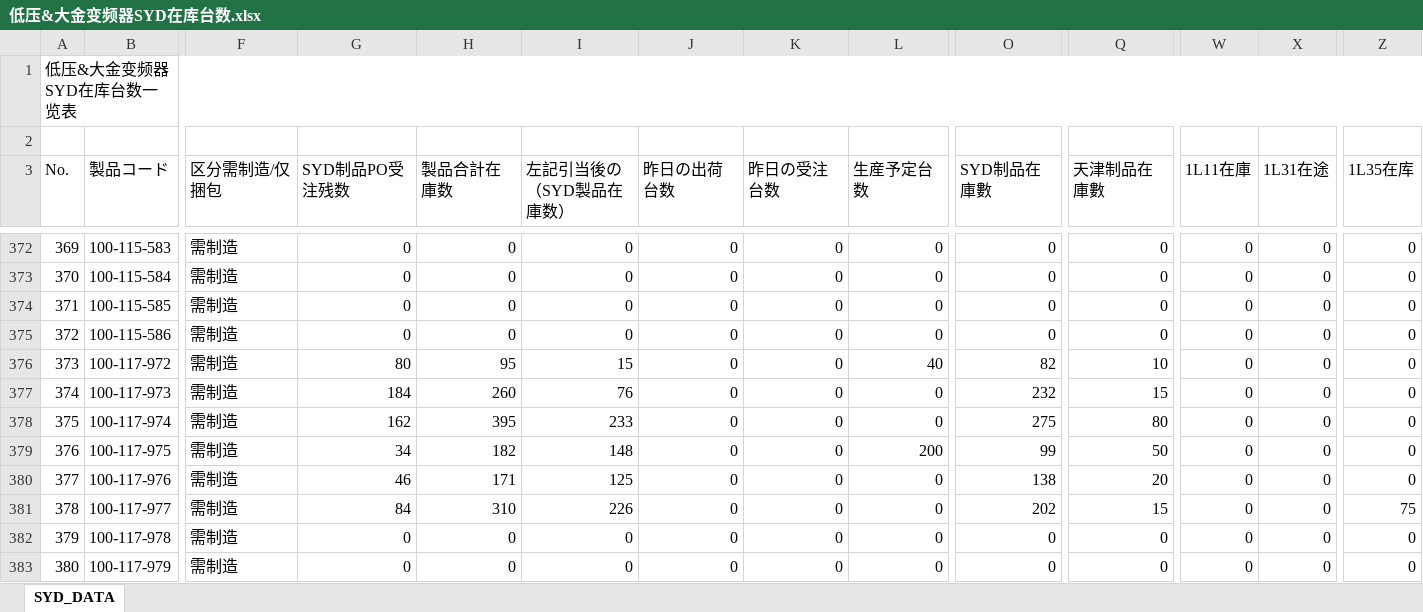
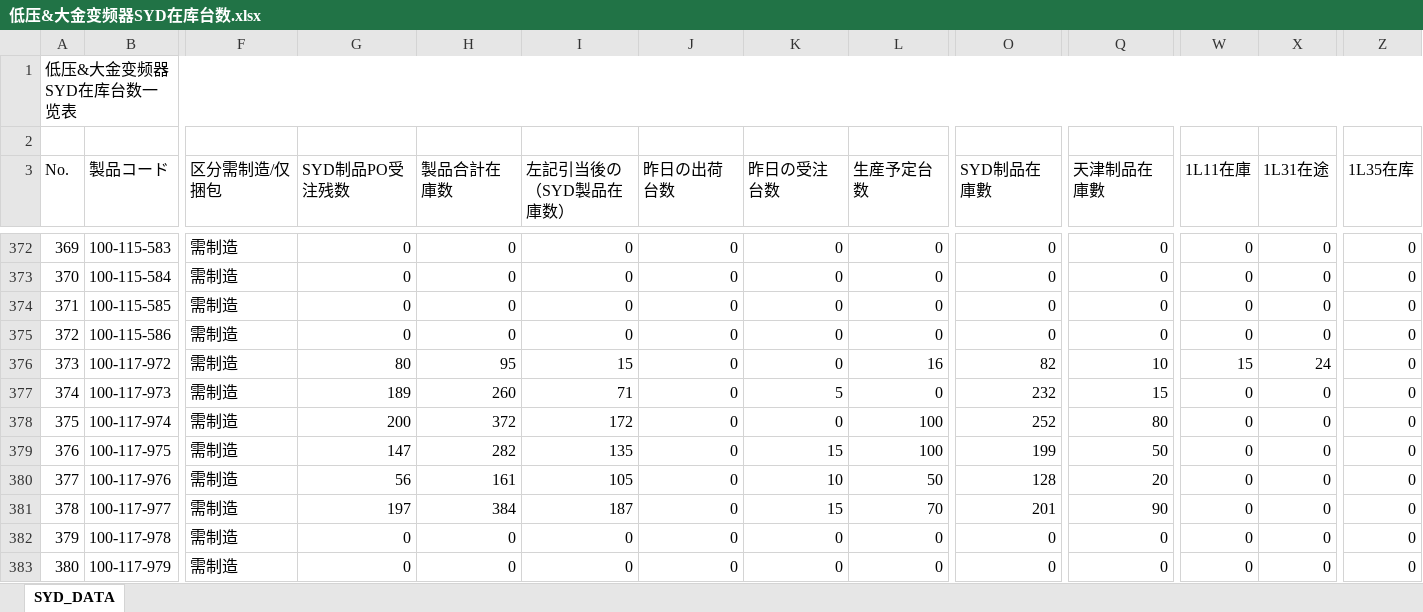
Before and after one commit to jackyghl/SAP_RPA_20190822, an Excel workbook: MB52/低压&大金变频器SYD在库台数.xlsx, sheet SYD_DATA, drawn as a sheet; only a part is shown, gaps mark what is left out; values as stored, in another font and other column widths than the file's, no cell formats; the diff covers the shown part only; the diff names each change by its address in the sheet, - before the commit and + after, or states it on an @@ line.

```diff
--- a/MB52/低压&大金变频器SYD在库台数.xlsx (sheet SYD_DATA)
+++ b/MB52/低压&大金变频器SYD在库台数.xlsx (sheet SYD_DATA)
-L376 (生産予定台数): 40
+L376 (生産予定台数): 16
-W376 (1L11在庫): 0
+W376 (1L11在庫): 15
-X376 (1L31在途): 0
+X376 (1L31在途): 24
-G377 (SYD制品PO受注残数): 184
+G377 (SYD制品PO受注残数): 189
-I377 (左記引当後の （SYD製品在庫数）): 76
+I377 (左記引当後の （SYD製品在庫数）): 71
-K377 (昨日の受注台数): 0
+K377 (昨日の受注台数): 5
-G378 (SYD制品PO受注残数): 162
+G378 (SYD制品PO受注残数): 200
-H378 (製品合計在庫数): 395
+H378 (製品合計在庫数): 372
-I378 (左記引当後の （SYD製品在庫数）): 233
+I378 (左記引当後の （SYD製品在庫数）): 172
-L378 (生産予定台数): 0
+L378 (生産予定台数): 100
-O378 (SYD制品在庫數): 275
+O378 (SYD制品在庫數): 252
-G379 (SYD制品PO受注残数): 34
+G379 (SYD制品PO受注残数): 147
-H379 (製品合計在庫数): 182
+H379 (製品合計在庫数): 282
-I379 (左記引当後の （SYD製品在庫数）): 148
+I379 (左記引当後の （SYD製品在庫数）): 135
-K379 (昨日の受注台数): 0
+K379 (昨日の受注台数): 15
-L379 (生産予定台数): 200
+L379 (生産予定台数): 100
-O379 (SYD制品在庫數): 99
+O379 (SYD制品在庫數): 199
-G380 (SYD制品PO受注残数): 46
+G380 (SYD制品PO受注残数): 56
-H380 (製品合計在庫数): 171
+H380 (製品合計在庫数): 161
-I380 (左記引当後の （SYD製品在庫数）): 125
+I380 (左記引当後の （SYD製品在庫数）): 105
-K380 (昨日の受注台数): 0
+K380 (昨日の受注台数): 10
-L380 (生産予定台数): 0
+L380 (生産予定台数): 50
-O380 (SYD制品在庫數): 138
+O380 (SYD制品在庫數): 128
-G381 (SYD制品PO受注残数): 84
+G381 (SYD制品PO受注残数): 197
-H381 (製品合計在庫数): 310
+H381 (製品合計在庫数): 384
-I381 (左記引当後の （SYD製品在庫数）): 226
+I381 (左記引当後の （SYD製品在庫数）): 187
-K381 (昨日の受注台数): 0
+K381 (昨日の受注台数): 15
-L381 (生産予定台数): 0
+L381 (生産予定台数): 70
-O381 (SYD制品在庫數): 202
+O381 (SYD制品在庫數): 201
-Q381 (天津制品在庫數): 15
+Q381 (天津制品在庫數): 90
-Z381 (1L35在库): 75
+Z381 (1L35在库): 0
```
Also changed, not shown: 1 added row, 1501 edited cells and row numbers in column A elsewhere in this sheet, cell formats, hidden cells, MB52/MB52_List.xlsx, MB52/Mb52_temp.xlsm, 25 other files.
